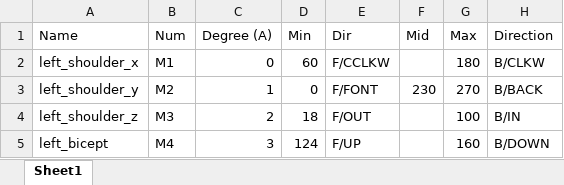
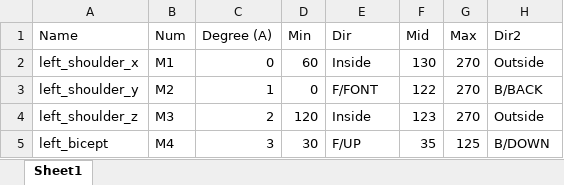
Before and after one commit to agiatikazinat/humanoid_robot_3d_printing, an Excel workbook: diagram/left_arm_diagram.xlsx, sheet Sheet1, drawn as a sheet; values as stored, in another font and other column widths than the file's, no borders; table styles not drawn; the diff names each change by its address in the sheet, - before the commit and + after, or states it on an @@ line.

```diff
--- a/diagram/left_arm_diagram.xlsx (sheet Sheet1)
+++ b/diagram/left_arm_diagram.xlsx (sheet Sheet1)
-H1: Direction
+H1: Dir2
-E2 (Dir): F/CCLKW
+E2 (Dir): Inside
-F2 (Mid): (empty)
+F2 (Mid): 130
-G2 (Max): 180
+G2 (Max): 270
-H2 (Dir2): B/CLKW
+H2 (Dir2): Outside
-F3 (Mid): 230
+F3 (Mid): 122
-D4 (Min): 18
+D4 (Min): 120
-E4 (Dir): F/OUT
+E4 (Dir): Inside
-F4 (Mid): (empty)
+F4 (Mid): 123
-G4 (Max): 100
+G4 (Max): 270
-H4 (Dir2): B/IN
+H4 (Dir2): Outside
-D5 (Min): 124
+D5 (Min): 30
-F5 (Mid): (empty)
+F5 (Mid): 35
-G5 (Max): 160
+G5 (Max): 125
```
Also changed, not shown: diagram/right_arm_diagram.xlsx, 5 other files.
